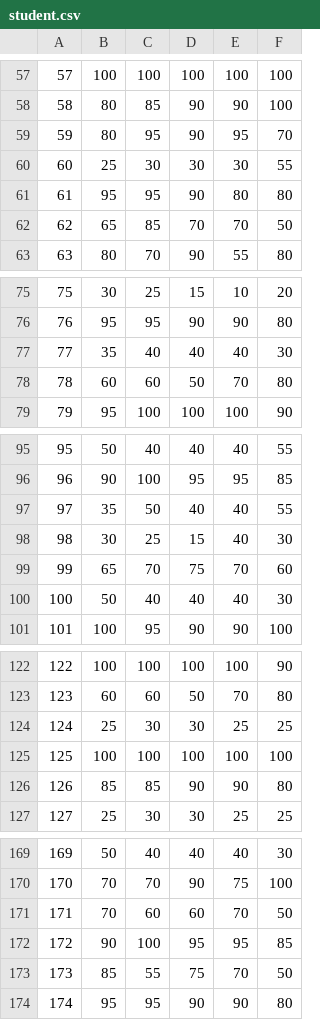
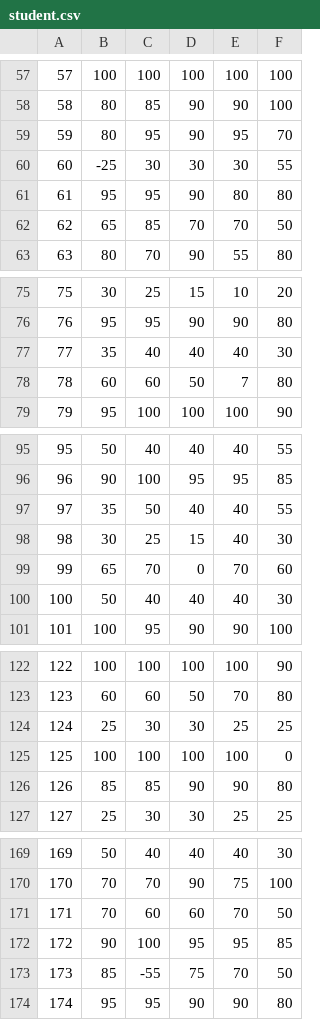
Before and after one commit to tmfrlska/edudata, a CSV file: build/lib/edudata/datasets/student/data/student.csv, drawn as a sheet; only a part is shown, gaps mark what is left out.

Commit message:
add_datasets

```diff
--- a/build/lib/edudata/datasets/student/data/student.csv
+++ b/build/lib/edudata/datasets/student/data/student.csv
@@ -59,3 +59,3 @@
 59,80,95,90,95,70
-60,25,30,30,30,55
+60,-25,30,30,30,55
 61,95,95,90,80,80
@@ -77,3 +77,3 @@
 77,35,40,40,40,30
-78,60,60,50,70,80
+78,60,60,50,7,80
 79,95,100,100,100,90
@@ -98,3 +98,3 @@
 98,30,25,15,40,30
-99,65,70,75,70,60
+99,65,70,0,70,60
 100,50,40,40,40,30
@@ -124,3 +124,3 @@
 124,25,30,30,25,25
-125,100,100,100,100,100
+125,100,100,100,100,0
 126,85,85,90,90,80
@@ -172,3 +172,3 @@
 172,90,100,95,95,85
-173,85,55,75,70,50
+173,85,-55,75,70,50
 174,95,95,90,90,80
```
Also changed, not shown: 3 other files.
